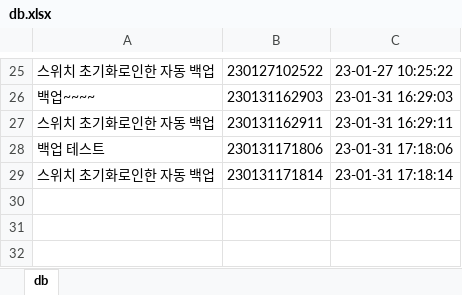
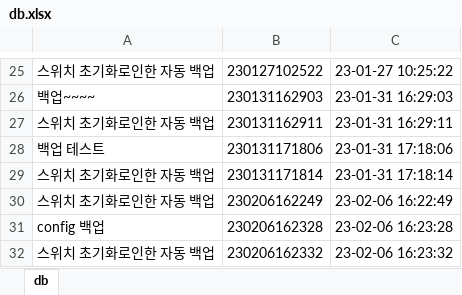
Before and after one commit to stonestar82/autoForSe, an Excel workbook: db/db.xlsx, sheet db, drawn as a sheet; only a part is shown, gaps mark what is left out; values as stored, in another font and other column widths than the file's, no borders; the diff names each change by its address in the sheet, - before the commit and + after, or states it on an @@ line.

```diff
--- a/db/db.xlsx (sheet db)
+++ b/db/db.xlsx (sheet db)
+row 30: 스위치 초기화로인한 자동 백업 | 230206162249 | 23-02-06 16:22:49
+row 31: config 백업 | 230206162328 | 23-02-06 16:23:28
+row 32: 스위치 초기화로인한 자동 백업 | 230206162332 | 23-02-06 16:23:32
```
Also changed, not shown: 2 other files.
